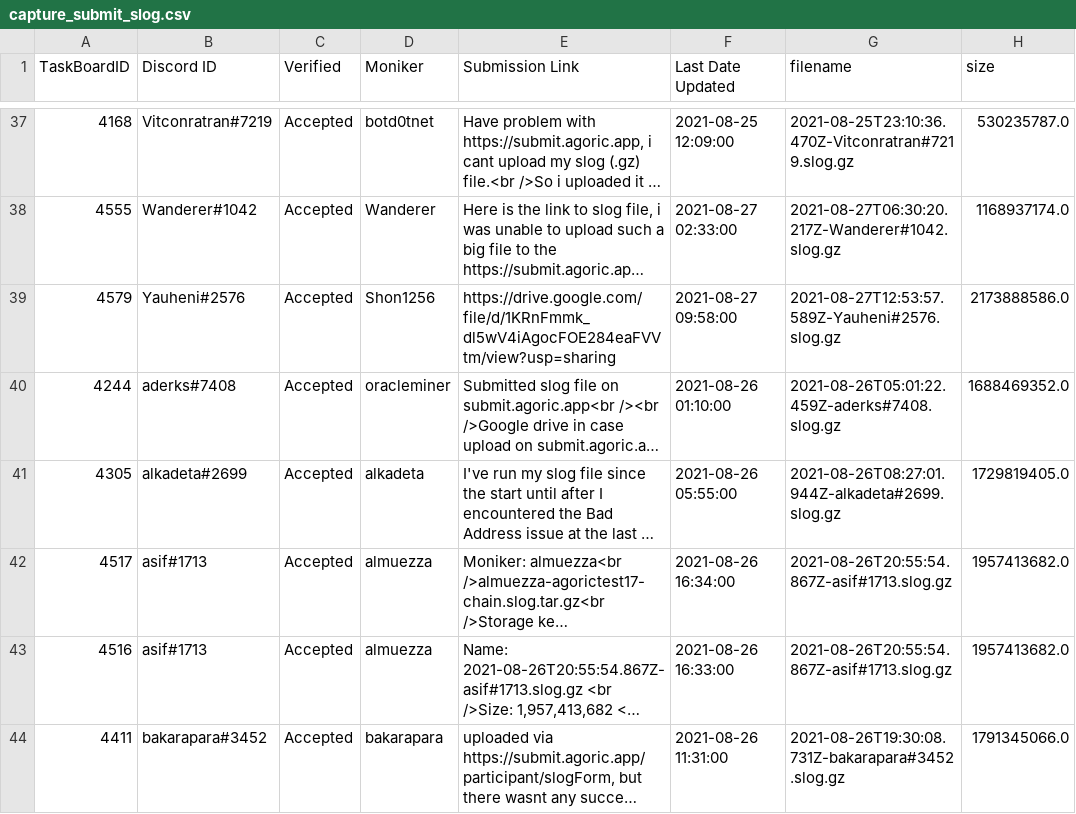
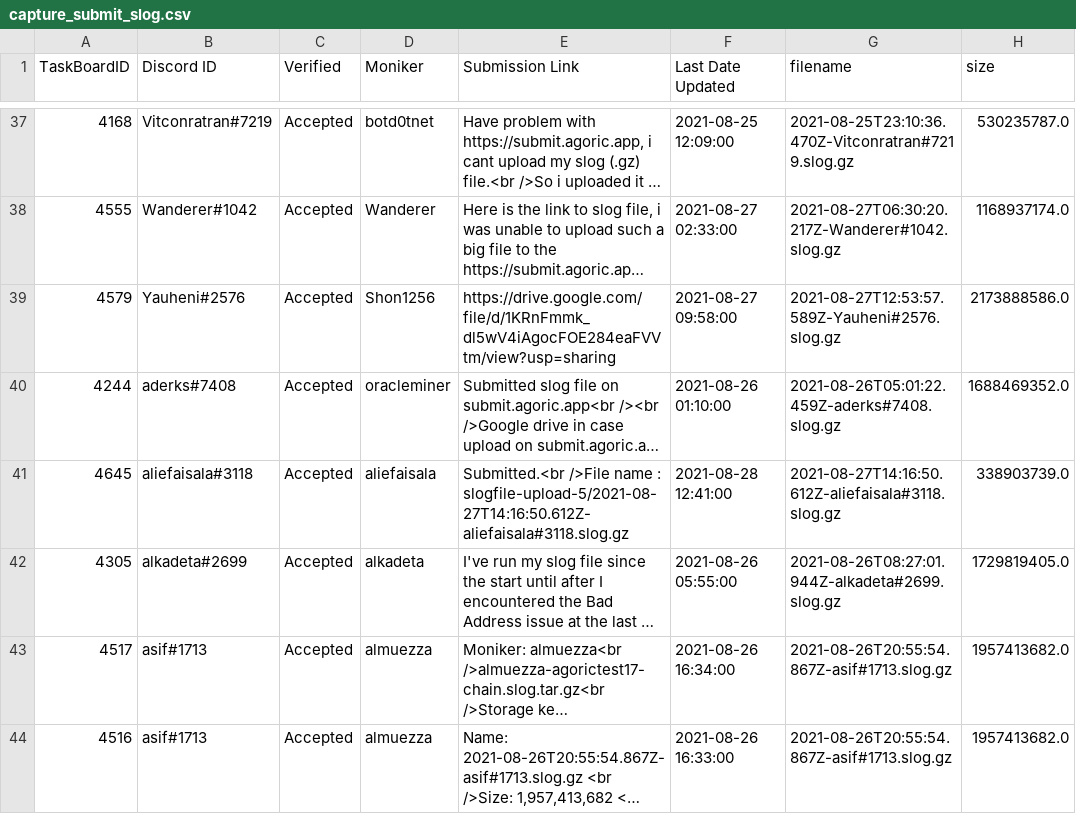
Before and after one commit to Agoric/testnet-notes, a CSV file: nb4/portal-review/capture_submit_slog.csv, drawn as a sheet; only a part is shown, gaps mark what is left out; the shorter side is filled out with more unchanged rows; long unchanged cells end in …; the diff names each change by its address in the sheet, - before the commit and + after, or states it on an @@ line.

Commit message:
regenerate 4.5 task review

```diff
--- a/nb4/portal-review/capture_submit_slog.csv
+++ b/nb4/portal-review/capture_submit_slog.csv
+row 41: 4645 | aliefaisala#3118 | Accepted | aliefaisala | Submitted.<br />File name : slogfile-upload-5/2021-08-27T14:16:50.612Z-aliefaisala#3118.slog.gz | 2021-08-28 12:41:00 | 2021-08-27T14:16:50.612Z-aliefaisala#3118.slog.gz | 338903739.0
```
Also changed, not shown: 1 other file.
